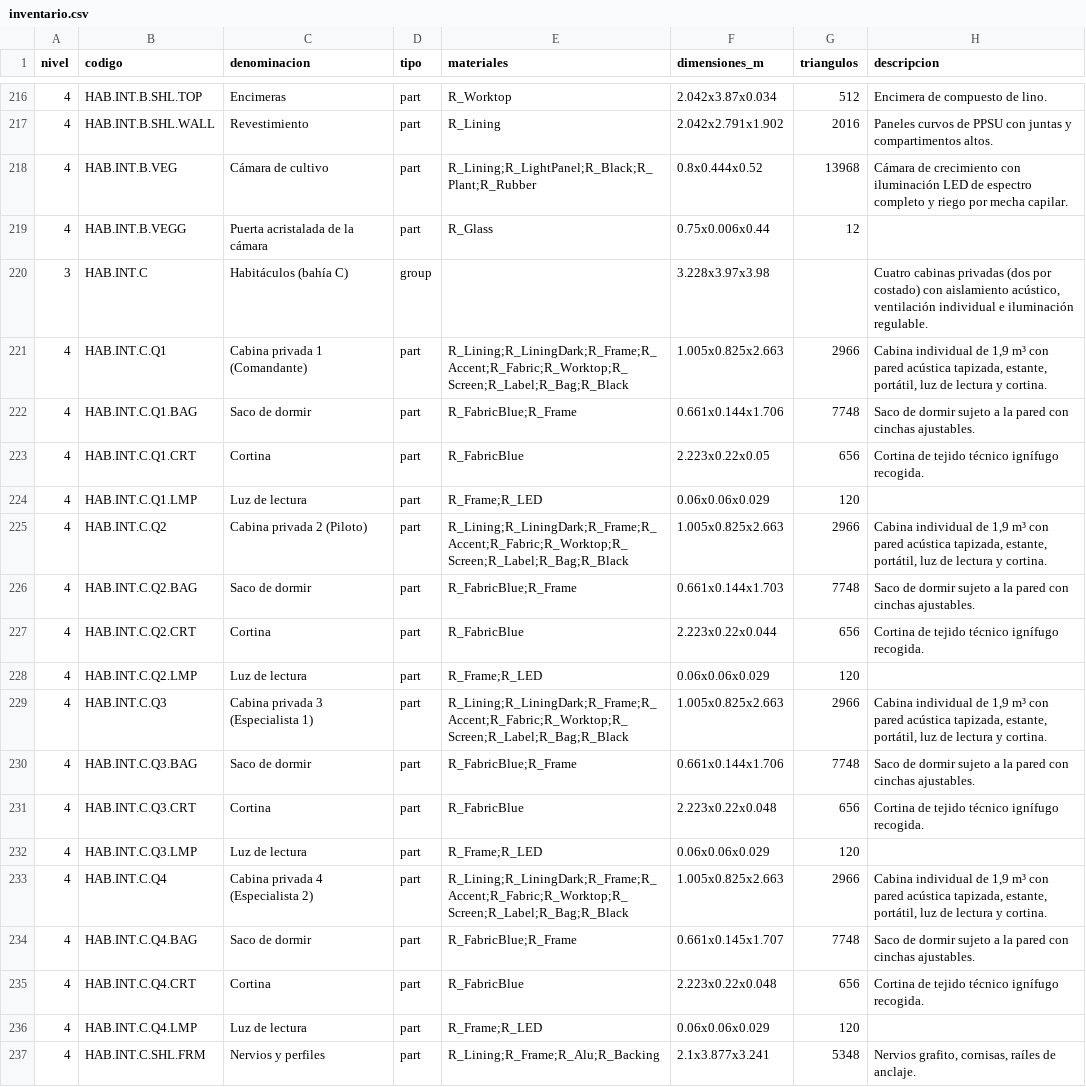
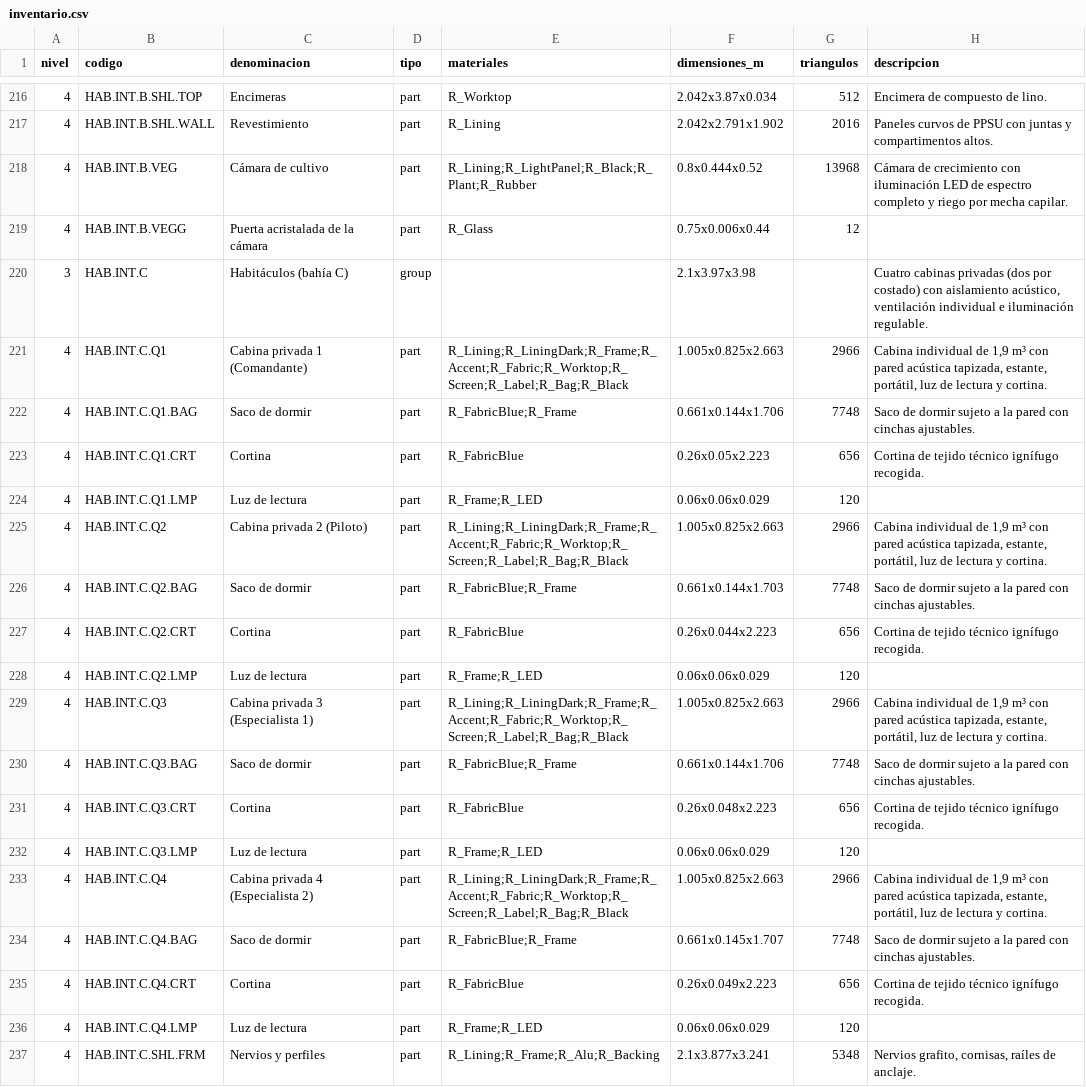
Before and after one commit to alvarodesigns34/SHIP, a CSV file: docs/inventario.csv, drawn as a sheet; only a part is shown, gaps mark what is left out.

```diff
--- a/docs/inventario.csv
+++ b/docs/inventario.csv
@@ -219,6 +219,6 @@ nivel,codigo,denominacion,tipo,materiales,dimensiones_m,triangulos,descripcion
 4,HAB.INT.B.VEGG,Puerta acristalada de la cámara,part,R_Glass,0.75x0.006x0.44,12,
-3,HAB.INT.C,Habitáculos (bahía C),group,,3.228x3.97x3.98,,"Cuatro cabinas privadas (dos por costado) con aislamiento acústico, ventilación individual e iluminación regulable."
+3,HAB.INT.C,Habitáculos (bahía C),group,,2.1x3.97x3.98,,"Cuatro cabinas privadas (dos por costado) con aislamiento acústico, ventilación individual e iluminación regulable."
 4,HAB.INT.C.Q1,Cabina privada 1 (Comandante),part,R_Lining;R_LiningDark;R_Frame;R_Accent;R_Fabric;R_Worktop;R_Screen;R_Label;R_Bag;R_Black,1.005x0.825x2.663,2966,"Cabina individual de 1,9 m³ con pared acústica tapizada, estante, portátil, luz de lectura y cortina."
 4,HAB.INT.C.Q1.BAG,Saco de dormir,part,R_FabricBlue;R_Frame,0.661x0.144x1.706,7748,Saco de dormir sujeto a la pared con cinchas ajustables.
-4,HAB.INT.C.Q1.CRT,Cortina,part,R_FabricBlue,2.223x0.22x0.05,656,Cortina de tejido técnico ignífugo recogida.
+4,HAB.INT.C.Q1.CRT,Cortina,part,R_FabricBlue,0.26x0.05x2.223,656,Cortina de tejido técnico ignífugo recogida.
 4,HAB.INT.C.Q1.LMP,Luz de lectura,part,R_Frame;R_LED,0.06x0.06x0.029,120,
@@ -226,3 +226,3 @@ nivel,codigo,denominacion,tipo,materiales,dimensiones_m,triangulos,descripcion
 4,HAB.INT.C.Q2.BAG,Saco de dormir,part,R_FabricBlue;R_Frame,0.661x0.144x1.703,7748,Saco de dormir sujeto a la pared con cinchas ajustables.
-4,HAB.INT.C.Q2.CRT,Cortina,part,R_FabricBlue,2.223x0.22x0.044,656,Cortina de tejido técnico ignífugo recogida.
+4,HAB.INT.C.Q2.CRT,Cortina,part,R_FabricBlue,0.26x0.044x2.223,656,Cortina de tejido técnico ignífugo recogida.
 4,HAB.INT.C.Q2.LMP,Luz de lectura,part,R_Frame;R_LED,0.06x0.06x0.029,120,
@@ -230,3 +230,3 @@ nivel,codigo,denominacion,tipo,materiales,dimensiones_m,triangulos,descripcion
 4,HAB.INT.C.Q3.BAG,Saco de dormir,part,R_FabricBlue;R_Frame,0.661x0.144x1.706,7748,Saco de dormir sujeto a la pared con cinchas ajustables.
-4,HAB.INT.C.Q3.CRT,Cortina,part,R_FabricBlue,2.223x0.22x0.048,656,Cortina de tejido técnico ignífugo recogida.
+4,HAB.INT.C.Q3.CRT,Cortina,part,R_FabricBlue,0.26x0.048x2.223,656,Cortina de tejido técnico ignífugo recogida.
 4,HAB.INT.C.Q3.LMP,Luz de lectura,part,R_Frame;R_LED,0.06x0.06x0.029,120,
@@ -234,3 +234,3 @@ nivel,codigo,denominacion,tipo,materiales,dimensiones_m,triangulos,descripcion
 4,HAB.INT.C.Q4.BAG,Saco de dormir,part,R_FabricBlue;R_Frame,0.661x0.145x1.707,7748,Saco de dormir sujeto a la pared con cinchas ajustables.
-4,HAB.INT.C.Q4.CRT,Cortina,part,R_FabricBlue,2.223x0.22x0.048,656,Cortina de tejido técnico ignífugo recogida.
+4,HAB.INT.C.Q4.CRT,Cortina,part,R_FabricBlue,0.26x0.049x2.223,656,Cortina de tejido técnico ignífugo recogida.
 4,HAB.INT.C.Q4.LMP,Luz de lectura,part,R_Frame;R_LED,0.06x0.06x0.029,120,
```
Also changed, not shown: 29 other files.
